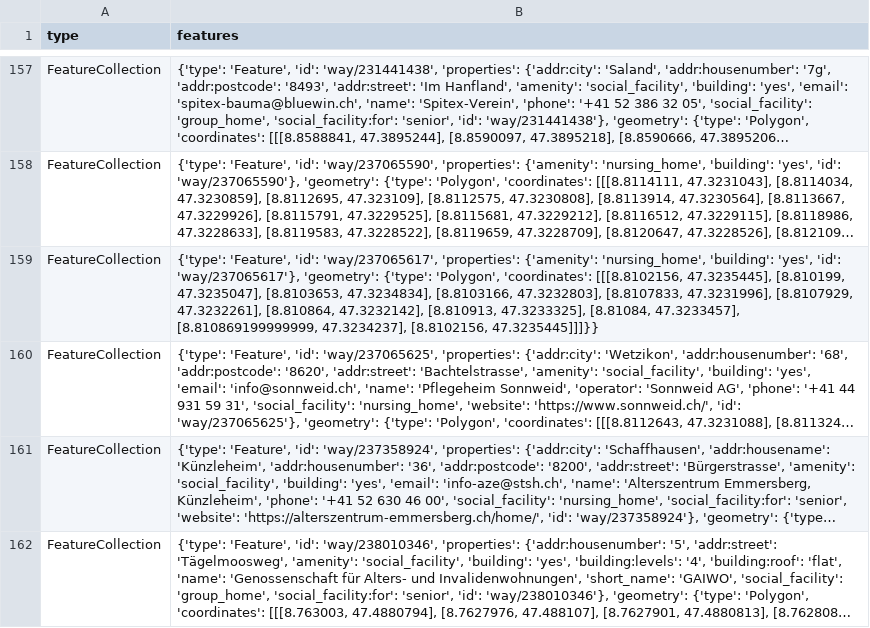
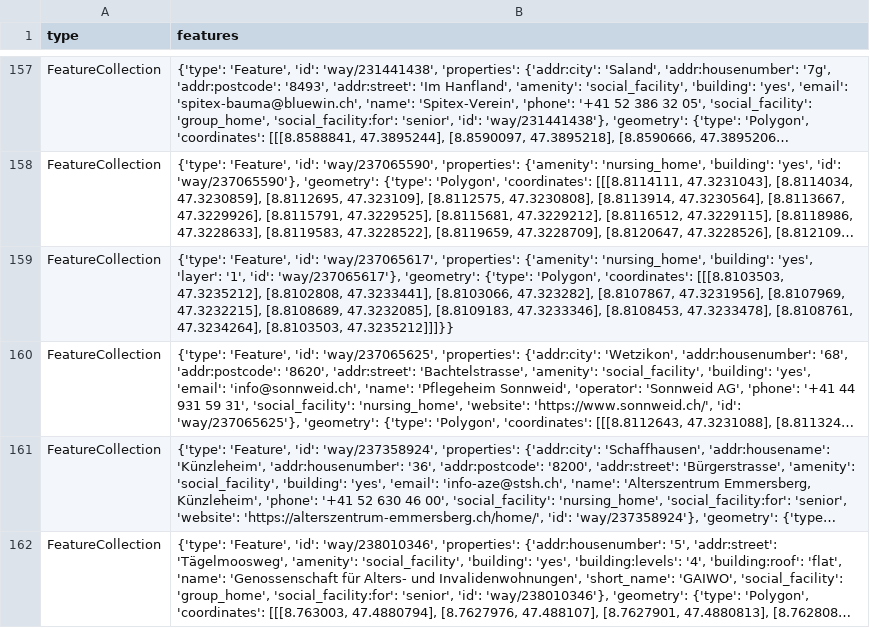
Before and after one commit to chnuessli/elz-data, a CSV file: data/csv/facilities/nursing_home/nursing_home_dispo_srz.csv, drawn as a sheet; only a part is shown, gaps mark what is left out; long unchanged cells end in …; the diff names each change by its address in the sheet, - before the commit and + after, or states it on an @@ line.

```diff
--- a/data/csv/facilities/nursing_home/nursing_home_dispo_srz.csv
+++ b/data/csv/facilities/nursing_home/nursing_home_dispo_srz.csv
-B159 (features): …'building': 'yes', 'id': 'way/237065617'}, 'geometry': {'type': 'Polygon', 'coordinates': [[[8.8102156, 47.3235445], [8.810199, 47.3235047], [8.8103653, 47.3234834], [8.8103166, 47.3232803], [8.8107833, 47.3231996], [8.8107929, 47.3232261], [8.810864, 47.3232142], [8.810913, 47.3233325], [8.81084, 47.3233457], [8.810869199999999, 47.3234237], [8.8102156, 47.3235445]]]}}
+B159 (features): …'building': 'yes', 'layer': '1', 'id': 'way/237065617'}, 'geometry': {'type': 'Polygon', 'coordinates': [[[8.8103503, 47.3235212], [8.8102808, 47.3233441], [8.8103066, 47.323282], [8.8107867, 47.3231956], [8.8107969, 47.3232215], [8.8108689, 47.3232085], [8.8109183, 47.3233346], [8.8108453, 47.3233478], [8.8108761, 47.3234264], [8.8103503, 47.3235212]]]}}
```
Also changed, not shown: data/csv/access/gates/gates_dispo_srz.csv, data/csv/access/gates/gates_kt_zh.csv, 3 other files.
